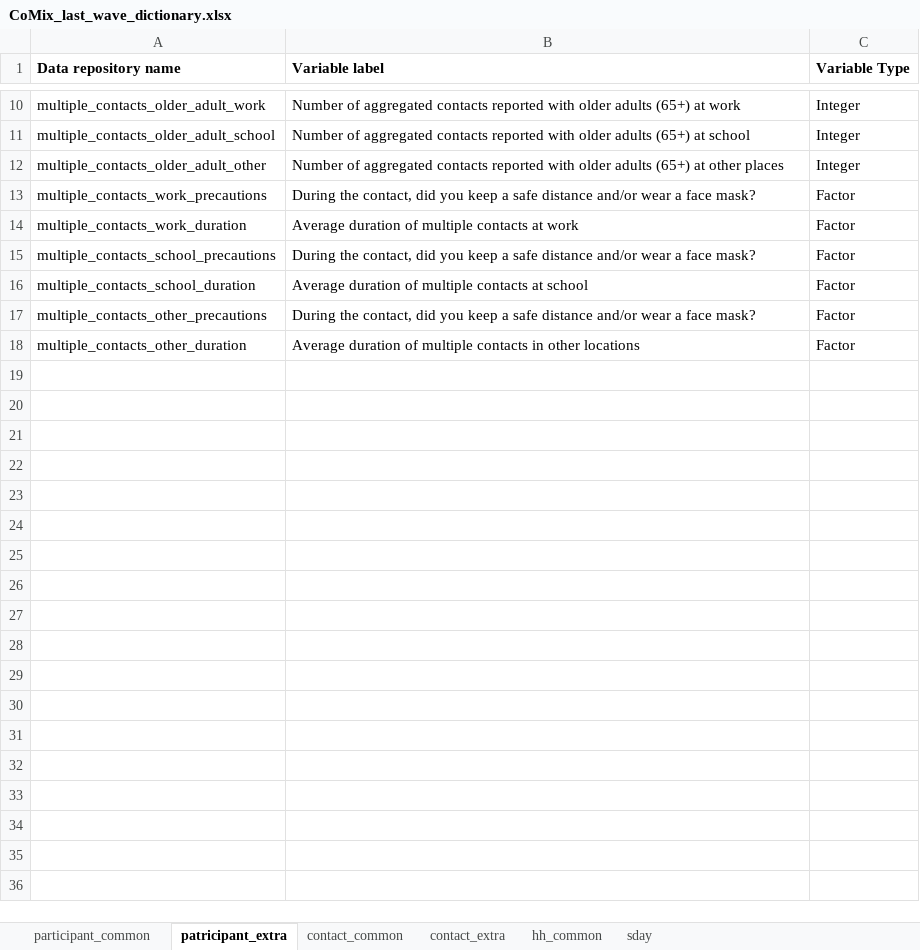
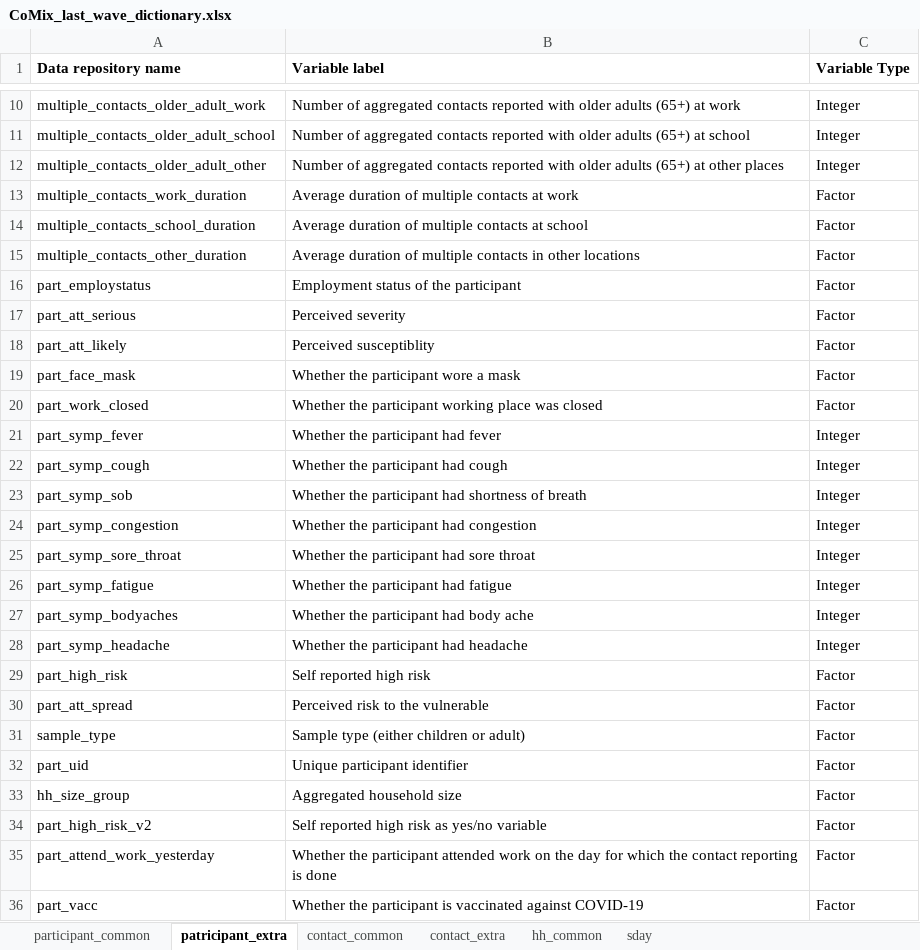
Before and after one commit to jarvisc1/cmix_wrapup, an Excel workbook: data/zenodo/CoMix_last_wave_dictionary.xlsx, sheet patricipant_extra, drawn as a sheet; only a part is shown, gaps mark what is left out; values as stored, in another font and other column widths than the file's, no borders; removed rows and columns are numbered as before the commit, all else as after; the diff names each change by its address in the sheet, - before the commit and + after, or states it on an @@ line.

Commit message:
Updated dictionary

```diff
--- a/data/zenodo/CoMix_last_wave_dictionary.xlsx (sheet patricipant_extra)
+++ b/data/zenodo/CoMix_last_wave_dictionary.xlsx (sheet patricipant_extra)
-row 13: multiple_contacts_work_precautions | During the contact, did you keep a safe distance and/or wear a face mask? | Factor
-row 15: multiple_contacts_school_precautions | During the contact, did you keep a safe distance and/or wear a face mask? | Factor
-row 17: multiple_contacts_other_precautions | During the contact, did you keep a safe distance and/or wear a face mask? | Factor
+row 16: part_employstatus | Employment status of the participant | Factor
+row 17: part_att_serious | Perceived severity | Factor
+row 18: part_att_likely | Perceived susceptiblity | Factor
+row 19: part_face_mask | Whether the participant wore a mask | Factor
+row 20: part_work_closed | Whether the participant working place was closed | Factor
+row 21: part_symp_fever | Whether the participant had fever | Integer
+row 22: part_symp_cough | Whether the participant had cough | Integer
+row 23: part_symp_sob | Whether the participant had shortness of breath | Integer
+row 24: part_symp_congestion | Whether the participant had congestion | Integer
+row 25: part_symp_sore_throat | Whether the participant had sore throat | Integer
+row 26: part_symp_fatigue | Whether the participant had fatigue | Integer
+row 27: part_symp_bodyaches | Whether the participant had body ache | Integer
+row 28: part_symp_headache | Whether the participant had headache | Integer
+row 29: part_high_risk | Self reported high risk | Factor
+row 30: part_att_spread | Perceived risk to the vulnerable | Factor
+row 31: sample_type | Sample type (either children or adult) | Factor
+row 32: part_uid | Unique participant identifier | Factor
+row 33: hh_size_group | Aggregated household size | Factor
+row 34: part_high_risk_v2 | Self reported high risk as yes/no variable | Factor
+row 35: part_attend_work_yesterday | Whether the participant attended work on the day for which the contact reporting is done | Factor
+row 36: part_vacc | Whether the participant is vaccinated against COVID-19 | Factor
```
